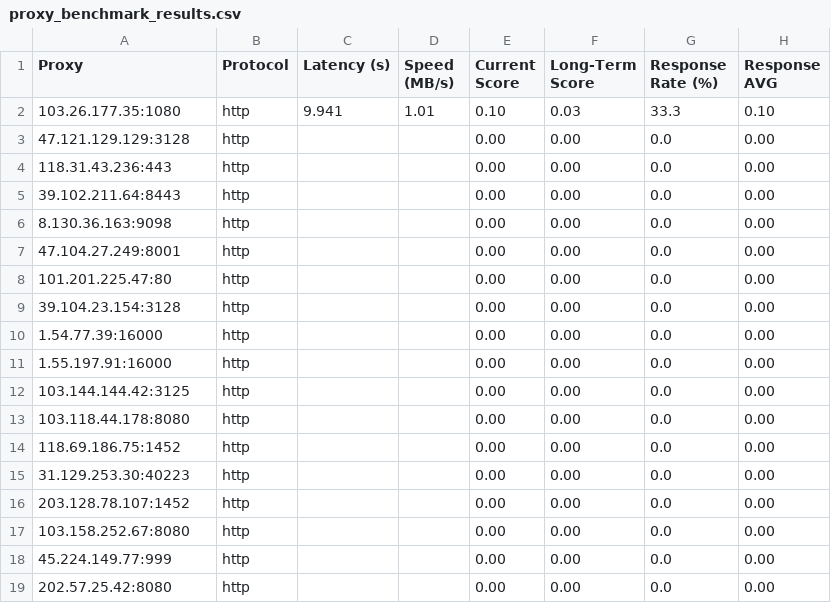
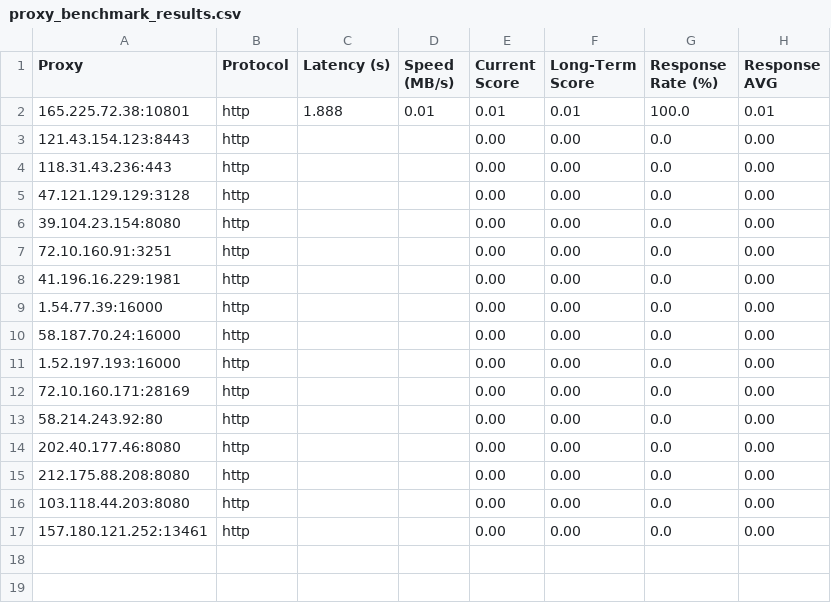
Before and after one commit to MuRongPIG/Proxy-Master, a CSV file: Output/proxy_benchmark_results.csv, drawn as a sheet.

```diff
--- a/Output/proxy_benchmark_results.csv
+++ b/Output/proxy_benchmark_results.csv
@@ -1,19 +1,17 @@
 Proxy,Protocol,Latency (s),Speed (MB/s),Current Score,Long-Term Score,Response Rate (%),Response AVG
-103.26.177.35:1080,http,9.941,1.01,0.10,0.03,33.3,0.10
+165.225.72.38:10801,http,1.888,0.01,0.01,0.01,100.0,0.01
+121.43.154.123:8443,http,,,0.00,0.00,0.0,0.00
+118.31.43.236:443,http,,,0.00,0.00,0.0,0.00
 47.121.129.129:3128,http,,,0.00,0.00,0.0,0.00
-118.31.43.236:443,http,,,0.00,0.00,0.0,0.00
-39.102.211.64:8443,http,,,0.00,0.00,0.0,0.00
-8.130.36.163:9098,http,,,0.00,0.00,0.0,0.00
-47.104.27.249:8001,http,,,0.00,0.00,0.0,0.00
-101.201.225.47:80,http,,,0.00,0.00,0.0,0.00
-39.104.23.154:3128,http,,,0.00,0.00,0.0,0.00
+39.104.23.154:8080,http,,,0.00,0.00,0.0,0.00
+72.10.160.91:3251,http,,,0.00,0.00,0.0,0.00
+41.196.16.229:1981,http,,,0.00,0.00,0.0,0.00
 1.54.77.39:16000,http,,,0.00,0.00,0.0,0.00
-1.55.197.91:16000,http,,,0.00,0.00,0.0,0.00
-103.144.144.42:3125,http,,,0.00,0.00,0.0,0.00
-103.118.44.178:8080,http,,,0.00,0.00,0.0,0.00
-118.69.186.75:1452,http,,,0.00,0.00,0.0,0.00
-31.129.253.30:40223,http,,,0.00,0.00,0.0,0.00
-203.128.78.107:1452,http,,,0.00,0.00,0.0,0.00
-103.158.252.67:8080,http,,,0.00,0.00,0.0,0.00
-45.224.149.77:999,http,,,0.00,0.00,0.0,0.00
-202.57.25.42:8080,http,,,0.00,0.00,0.0,0.00
+58.187.70.24:16000,http,,,0.00,0.00,0.0,0.00
+1.52.197.193:16000,http,,,0.00,0.00,0.0,0.00
+72.10.160.171:28169,http,,,0.00,0.00,0.0,0.00
+58.214.243.92:80,http,,,0.00,0.00,0.0,0.00
+202.40.177.46:8080,http,,,0.00,0.00,0.0,0.00
+212.175.88.208:8080,http,,,0.00,0.00,0.0,0.00
+103.118.44.203:8080,http,,,0.00,0.00,0.0,0.00
+157.180.121.252:13461,http,,,0.00,0.00,0.0,0.00
```
Also changed, not shown: Output/proxy_history.csv, 4 other files.
